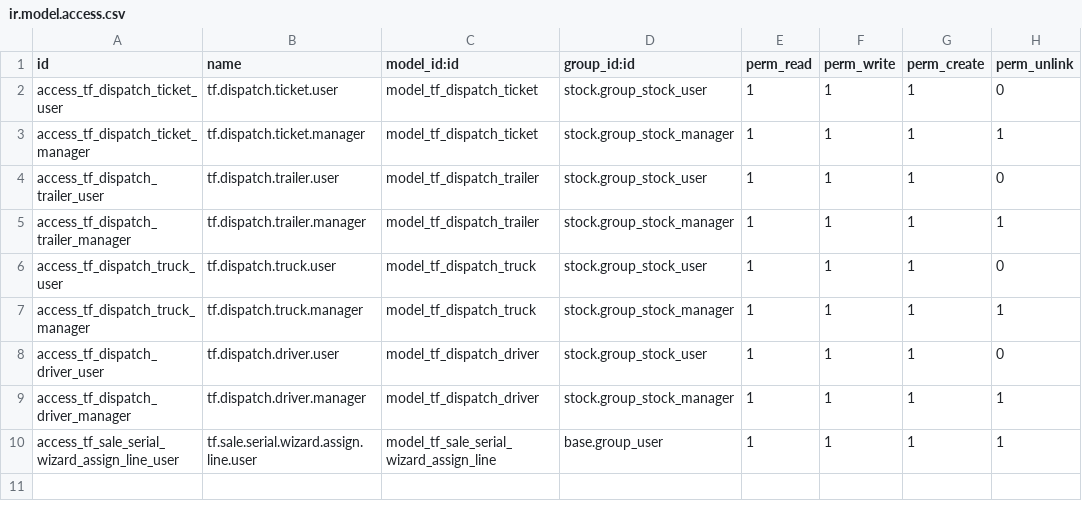
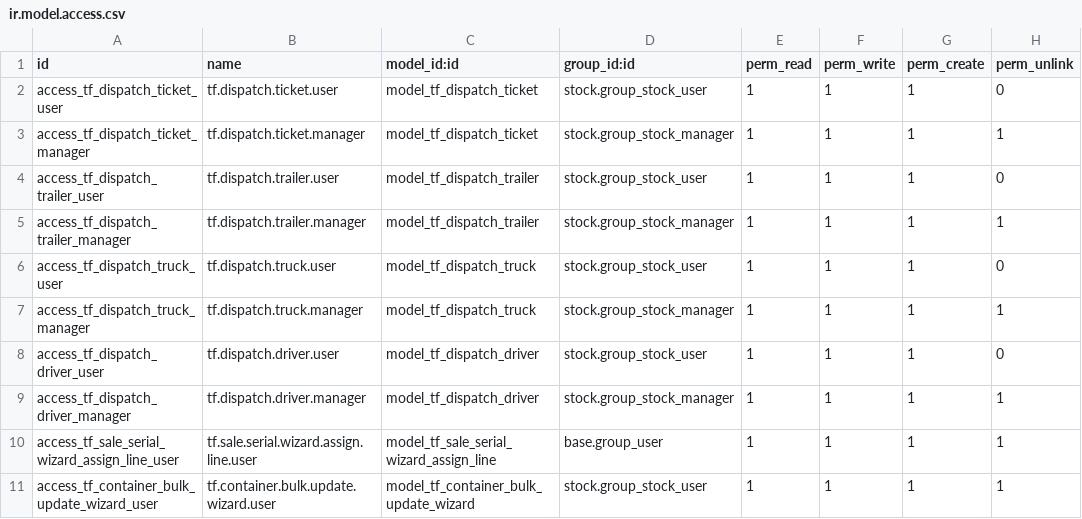
Before and after one commit to shumal-web/E4C, a CSV file: tf_container_tracking/security/ir.model.access.csv, drawn as a sheet; the diff names each change by its address in the sheet, - before the commit and + after, or states it on an @@ line.

```diff
--- a/tf_container_tracking/security/ir.model.access.csv
+++ b/tf_container_tracking/security/ir.model.access.csv
+row 11: access_tf_container_bulk_update_wizard_user | tf.container.bulk.update.wizard.user | model_tf_container_bulk_update_wizard | stock.group_stock_user | 1 | 1 | 1 | 1
```
Also changed, not shown: 24 other files.
